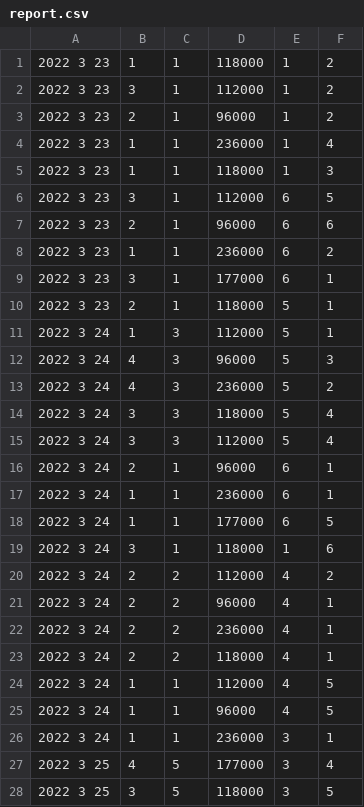
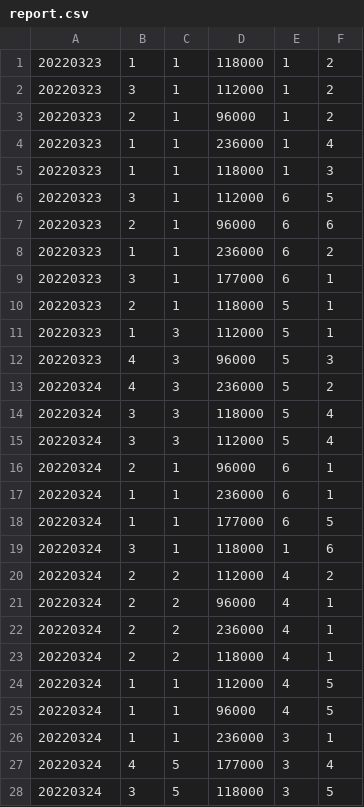
Before and after one commit to yoonmiring/lotteworld, a CSV file: source/report.csv, drawn as a sheet; only a part is shown; the diff covers the shown part only.

```diff
--- a/source/report.csv
+++ b/source/report.csv
@@ -1,28 +1,28 @@
-2022  3 23,1,1,118000,1,2
-2022  3 23,3,1,112000,1,2
-2022  3 23,2,1,96000,1,2
-2022  3 23,1,1,236000,1,4
-2022  3 23,1,1,118000,1,3
-2022  3 23,3,1,112000,6,5
-2022  3 23,2,1,96000,6,6
-2022  3 23,1,1,236000,6,2
-2022  3 23,3,1,177000,6,1
-2022  3 23,2,1,118000,5,1
-2022  3 24,1,3,112000,5,1
-2022  3 24,4,3,96000,5,3
-2022  3 24,4,3,236000,5,2
-2022  3 24,3,3,118000,5,4
-2022  3 24,3,3,112000,5,4
-2022  3 24,2,1,96000,6,1
-2022  3 24,1,1,236000,6,1
-2022  3 24,1,1,177000,6,5
-2022  3 24,3,1,118000,1,6
-2022  3 24,2,2,112000,4,2
-2022  3 24,2,2,96000,4,1
-2022  3 24,2,2,236000,4,1
-2022  3 24,2,2,118000,4,1
-2022  3 24,1,1,112000,4,5
-2022  3 24,1,1,96000,4,5
-2022  3 24,1,1,236000,3,1
-2022  3 25,4,5,177000,3,4
-2022  3 25,3,5,118000,3,5
+20220323,1,1,118000,1,2
+20220323,3,1,112000,1,2
+20220323,2,1,96000,1,2
+20220323,1,1,236000,1,4
+20220323,1,1,118000,1,3
+20220323,3,1,112000,6,5
+20220323,2,1,96000,6,6
+20220323,1,1,236000,6,2
+20220323,3,1,177000,6,1
+20220323,2,1,118000,5,1
+20220323,1,3,112000,5,1
+20220323,4,3,96000,5,3
+20220324,4,3,236000,5,2
+20220324,3,3,118000,5,4
+20220324,3,3,112000,5,4
+20220324,2,1,96000,6,1
+20220324,1,1,236000,6,1
+20220324,1,1,177000,6,5
+20220324,3,1,118000,1,6
+20220324,2,2,112000,4,2
+20220324,2,2,96000,4,1
+20220324,2,2,236000,4,1
+20220324,2,2,118000,4,1
+20220324,1,1,112000,4,5
+20220324,1,1,96000,4,5
+20220324,1,1,236000,3,1
+20220324,4,5,177000,3,4
+20220324,3,5,118000,3,5
```
Also changed, not shown: 2 added rows and 33 edited cells elsewhere in this file, 1 other file.
